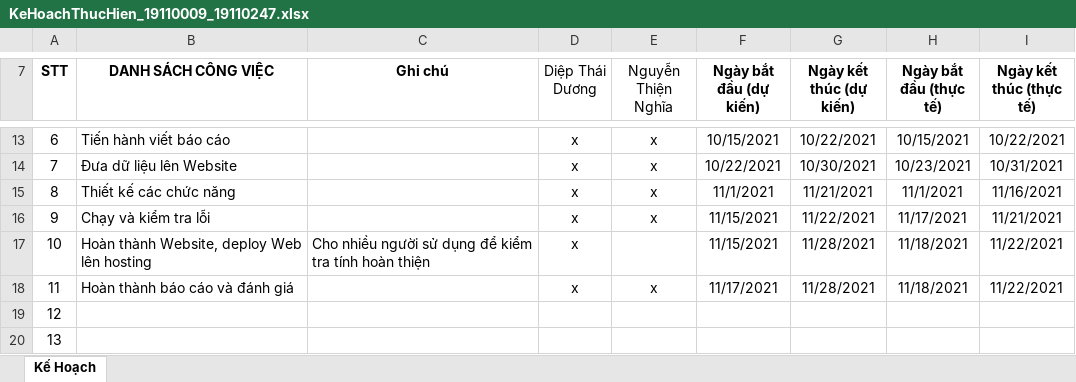
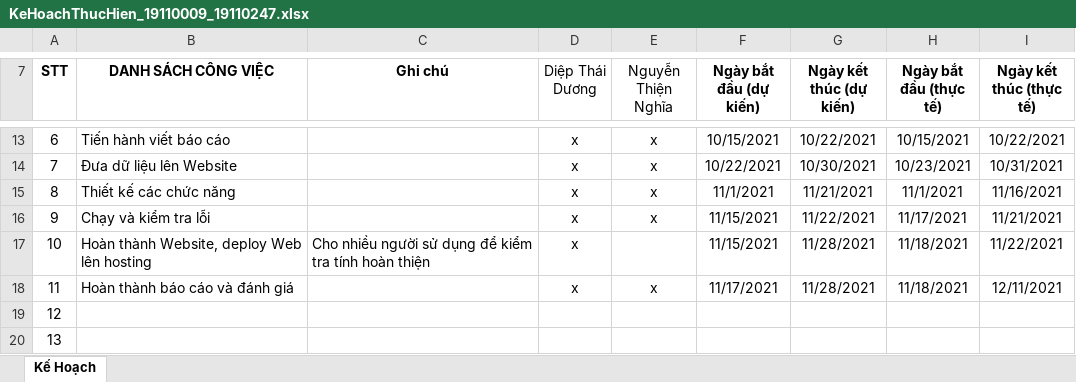
Before and after one commit to DiepThaiDuong-19110009/DoAnCNTT, an Excel workbook: KeHoachThucHien_19110009_19110247.xlsx, sheet Kế Hoạch, drawn as a sheet; only a part is shown, gaps mark what is left out; values as stored, in another font and other column widths than the file's, no borders; table styles not drawn; the diff names each change by its address in the sheet, - before the commit and + after, or states it on an @@ line.

```diff
--- a/KeHoachThucHien_19110009_19110247.xlsx (sheet Kế Hoạch)
+++ b/KeHoachThucHien_19110009_19110247.xlsx (sheet Kế Hoạch)
-I18 (Ngày kết thúc (thực tế)): 11/22/2021
+I18 (Ngày kết thúc (thực tế)): 12/11/2021
```
Also changed, not shown: 2 other files.
